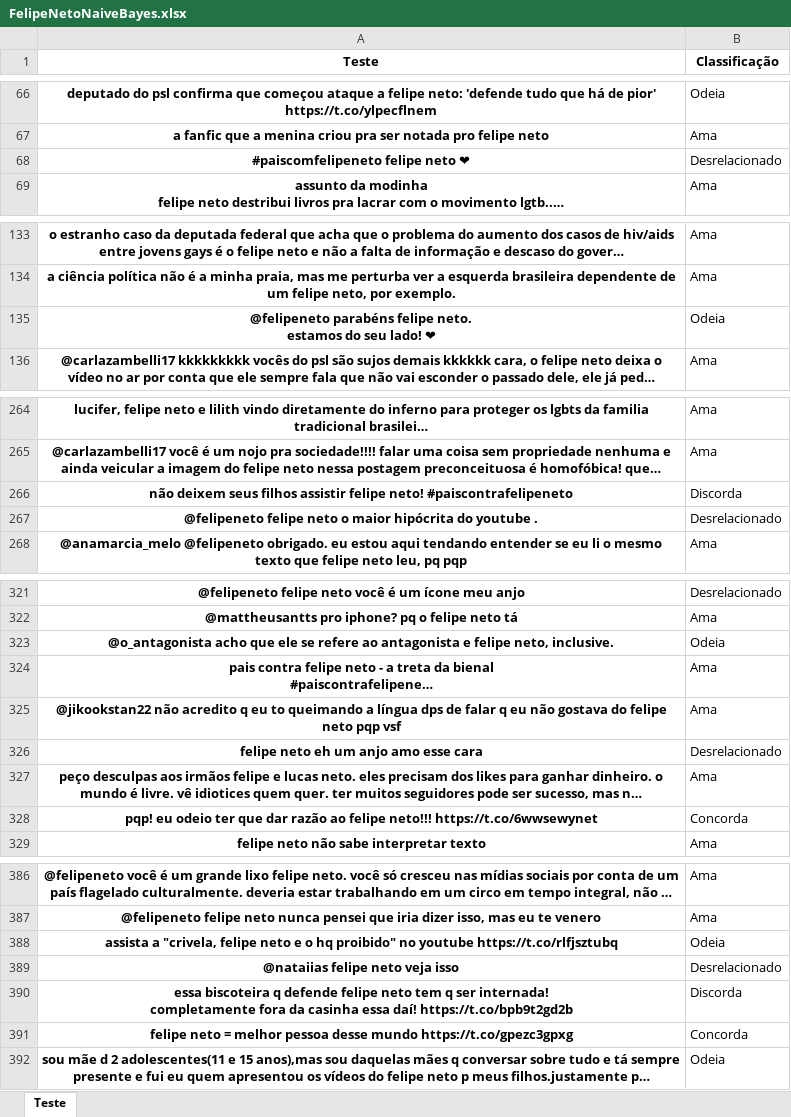
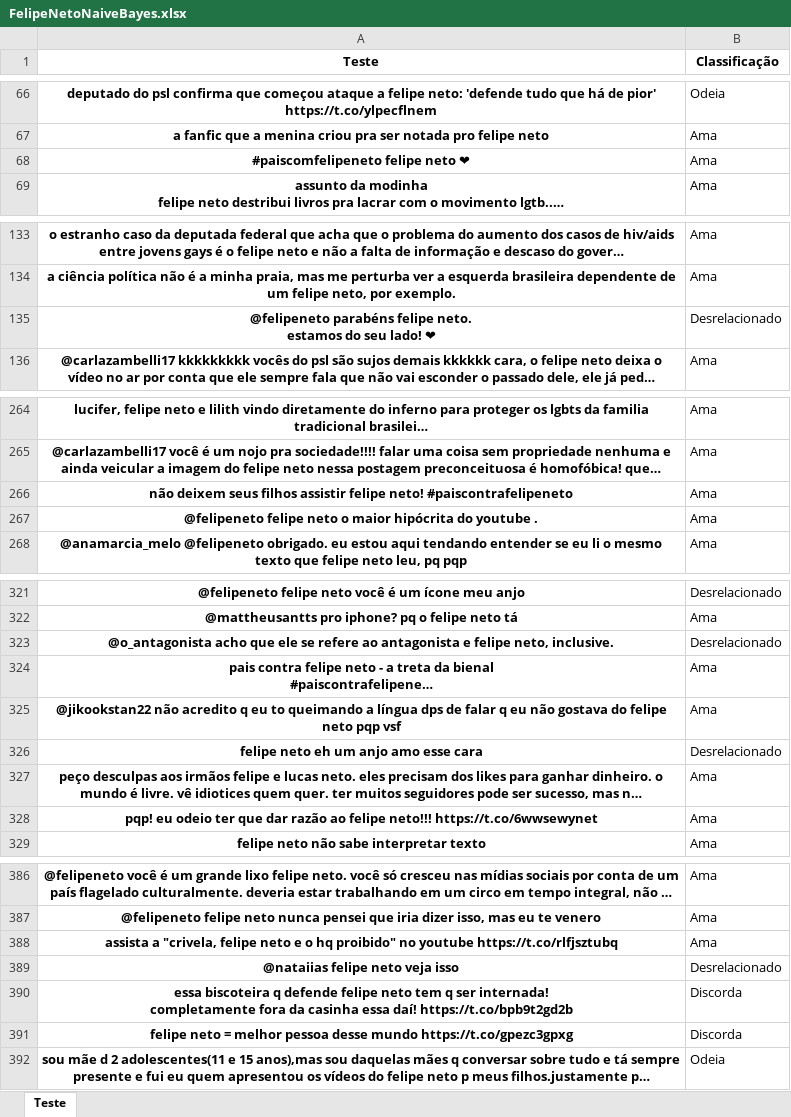
Before and after one commit to carolinechaim/Projeto_2, an Excel workbook: FelipeNetoNaiveBayes.xlsx, sheet Teste, drawn as a sheet; only a part is shown, gaps mark what is left out; long unchanged cells end in …; values as stored, in another font and other column widths than the file's, no borders; the diff covers the shown part only; the diff names each change by its address in the sheet, - before the commit and + after, or states it on an @@ line.

```diff
--- a/FelipeNetoNaiveBayes.xlsx (sheet Teste)
+++ b/FelipeNetoNaiveBayes.xlsx (sheet Teste)
-B68 (Classificação): Desrelacionado
+B68 (Classificação): Ama
-B135 (Classificação): Odeia
+B135 (Classificação): Desrelacionado
-B266 (Classificação): Discorda
+B266 (Classificação): Ama
-B267 (Classificação): Desrelacionado
+B267 (Classificação): Ama
-B323 (Classificação): Odeia
+B323 (Classificação): Desrelacionado
-B328 (Classificação): Concorda
+B328 (Classificação): Ama
-B388 (Classificação): Odeia
+B388 (Classificação): Ama
-B391 (Classificação): Concorda
+B391 (Classificação): Discorda
```
Also changed, not shown: 16 edited cells elsewhere in this sheet, 2 other files.
